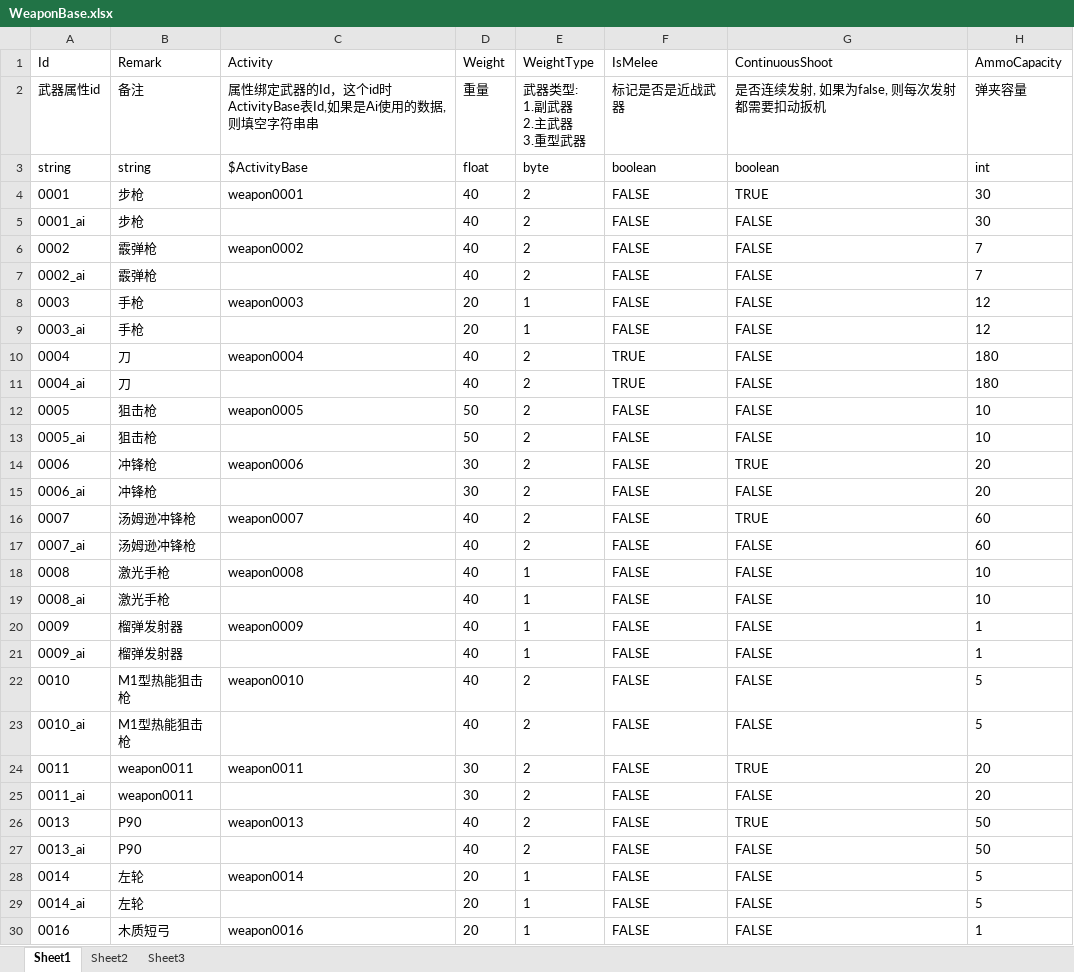
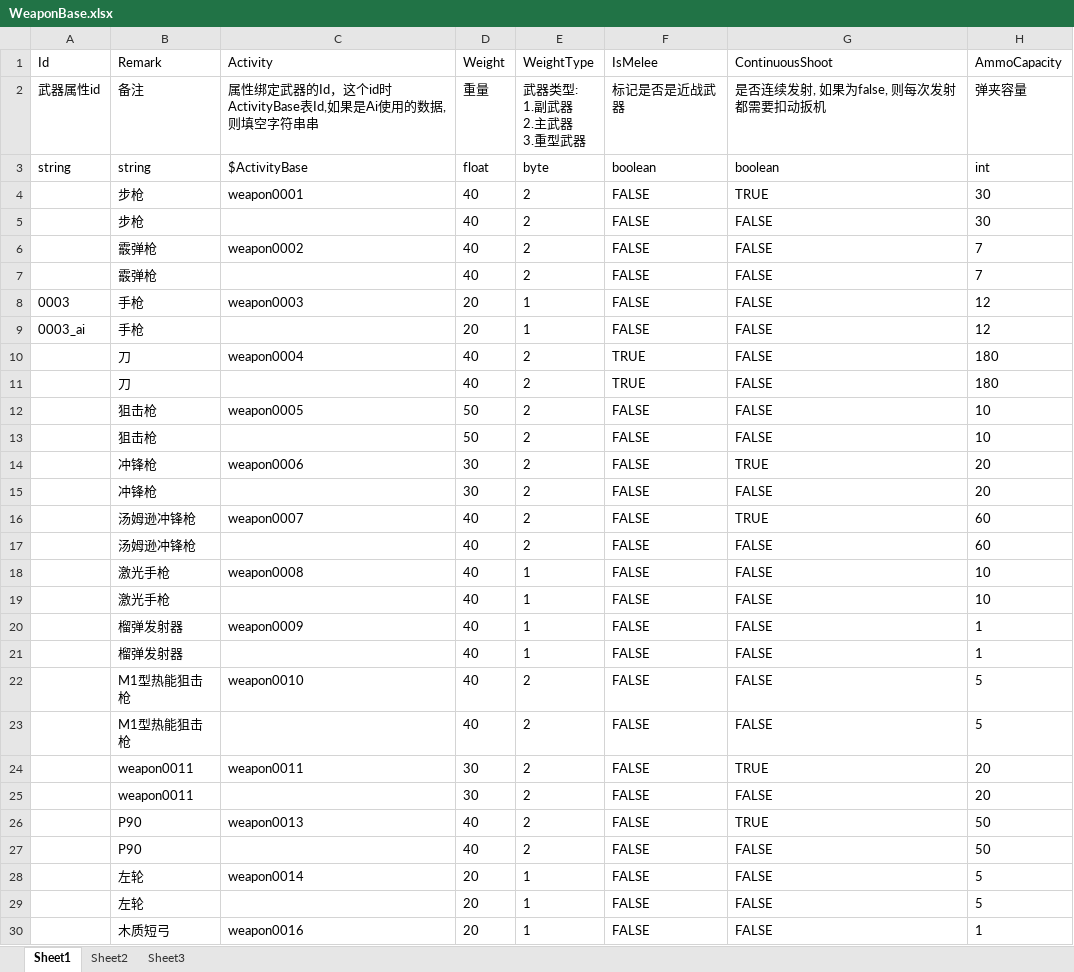
Before and after one commit to xlljc/GunfireDungeon, an Excel workbook: GunfireDungeon_Godot/excel/WeaponBase.xlsx, sheet Sheet1, drawn as a sheet; only a part is shown; values as stored, in another font and other column widths than the file's, no borders; the diff covers the shown part only; the diff names each change by its address in the sheet, - before the commit and + after, or states it on an @@ line.

```diff
--- a/GunfireDungeon_Godot/excel/WeaponBase.xlsx (sheet Sheet1)
+++ b/GunfireDungeon_Godot/excel/WeaponBase.xlsx (sheet Sheet1)
-A4 (Id): 0001
+A4 (Id): (empty)
-A5 (Id): 0001_ai
+A5 (Id): (empty)
-A6 (Id): 0002
+A6 (Id): (empty)
-A7 (Id): 0002_ai
+A7 (Id): (empty)
-A10 (Id): 0004
+A10 (Id): (empty)
-A11 (Id): 0004_ai
+A11 (Id): (empty)
-A12 (Id): 0005
+A12 (Id): (empty)
-A13 (Id): 0005_ai
+A13 (Id): (empty)
-A14 (Id): 0006
+A14 (Id): (empty)
-A15 (Id): 0006_ai
+A15 (Id): (empty)
-A16 (Id): 0007
+A16 (Id): (empty)
-A17 (Id): 0007_ai
+A17 (Id): (empty)
-A18 (Id): 0008
+A18 (Id): (empty)
-A19 (Id): 0008_ai
+A19 (Id): (empty)
-A20 (Id): 0009
+A20 (Id): (empty)
-A21 (Id): 0009_ai
+A21 (Id): (empty)
-A22 (Id): 0010
+A22 (Id): (empty)
-A23 (Id): 0010_ai
+A23 (Id): (empty)
-A24 (Id): 0011
+A24 (Id): (empty)
-A25 (Id): 0011_ai
+A25 (Id): (empty)
-A26 (Id): 0013
+A26 (Id): (empty)
-A27 (Id): 0013_ai
+A27 (Id): (empty)
-A28 (Id): 0014
+A28 (Id): (empty)
-A29 (Id): 0014_ai
+A29 (Id): (empty)
-A30 (Id): 0016
+A30 (Id): (empty)
```
Also changed, not shown: 1 edited cell elsewhere in this sheet, GunfireDungeon_Godot/excel/ActivePropBase.xlsx, GunfireDungeon_Godot/excel/ActivityBase.xlsx, 43 other files.
